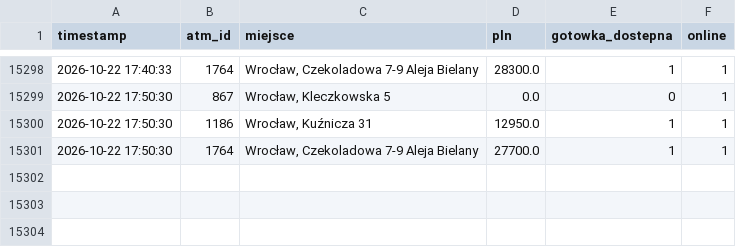
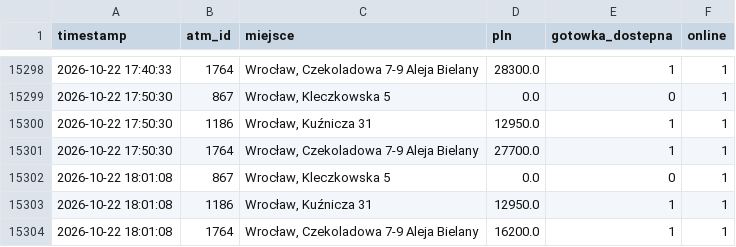
Before and after one commit to dsk71/bitomat-monitor, a CSV file: bitomat_history.csv, drawn as a sheet; only a part is shown, gaps mark what is left out.

```diff
--- a/bitomat_history.csv
+++ b/bitomat_history.csv
@@ -15301 +15301,4 @@ timestamp,atm_id,miejsce,pln,gotowka_dostepna,online
 2026-10-22 17:50:30,1764,"Wrocław, Czekoladowa 7-9 Aleja Bielany",27700.0,1,1
+2026-10-22 18:01:08,867,"Wrocław, Kleczkowska 5",0.0,0,1
+2026-10-22 18:01:08,1186,"Wrocław, Kuźnicza 31",12950.0,1,1
+2026-10-22 18:01:08,1764,"Wrocław, Czekoladowa 7-9 Aleja Bielany",16200.0,1,1
```
Also changed, not shown: 2 other files.
